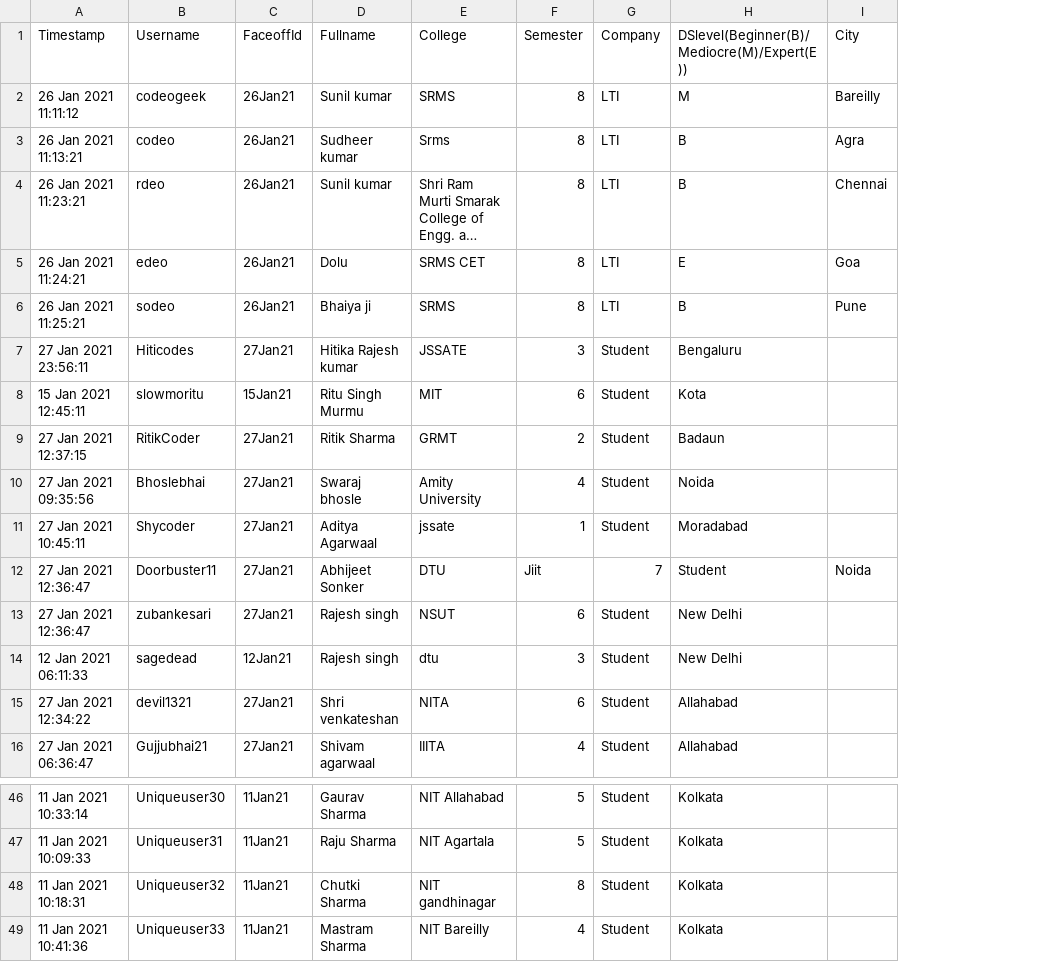
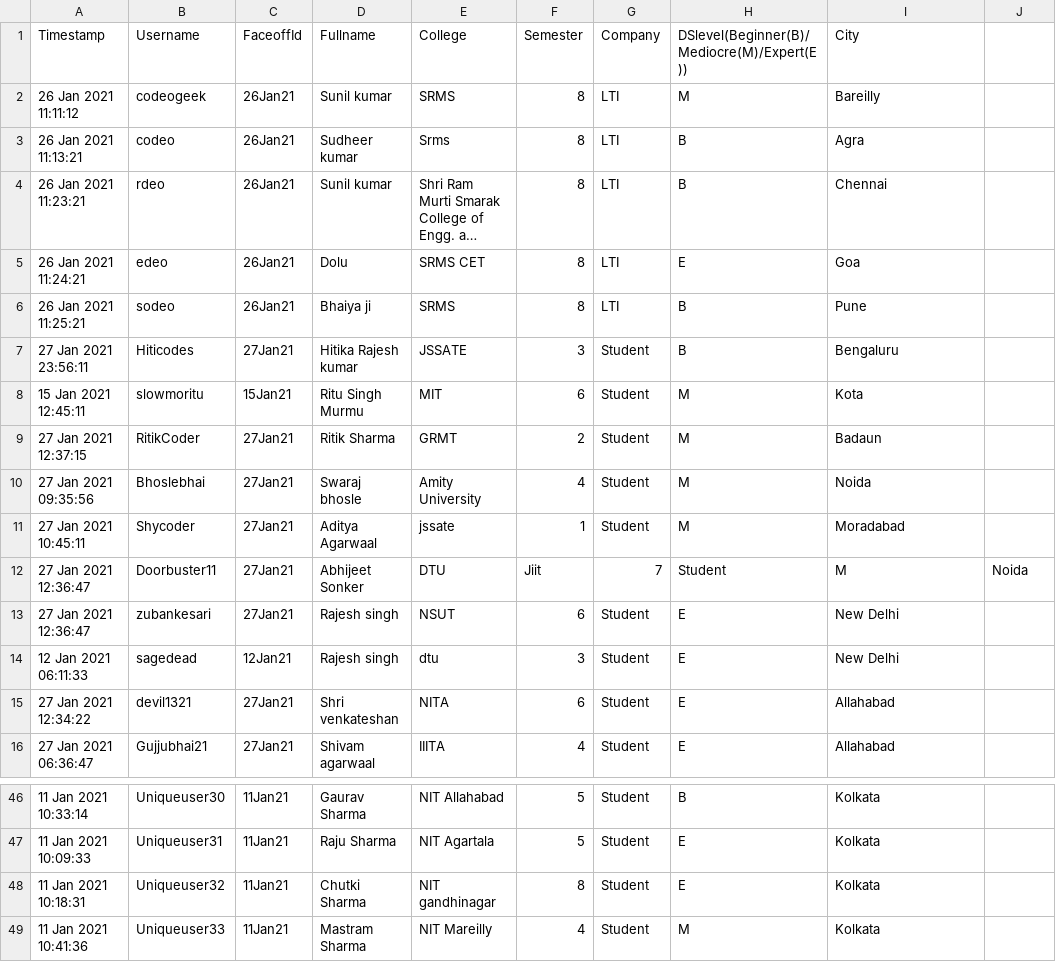
Before and after one commit to InternityFoundation/WI_20_DS_Algo, a CSV file: PROJECT/input.csv, drawn as a sheet; only a part is shown, gaps mark what is left out; long unchanged cells end in …; addresses are those after the commit; the diff covers the shown part only; the diff names each change by its address in the sheet, - before the commit and + after, or states it on an @@ line.

Commit message:
Again updated the csv file

```diff
--- a/PROJECT/input.csv
+++ b/PROJECT/input.csv
+column H, rows 1-16: DSlevel(Beginner(B)/Mediocre(M)/Expert(E)) | M | B | B | E | B | B | M | M | M | M | Student | E | E | E | E; rows 46-49: B | E | E | M
-I1: DSlevel(Beginner(B)/Mediocre(M)/Expert(E))
+I1: City
-J1: City
+J1: (empty)
-I2: M
+I2: Bareilly
-J2: Bareilly
+J2: (empty)
-I3: B
+I3: Agra
-J3: Agra
+J3: (empty)
-I4: B
+I4: Chennai
-J4: Chennai
+J4: (empty)
-I5: E
+I5: Goa
-J5: Goa
+J5: (empty)
-I6: B
+I6: Pune
-J6: Pune
+J6: (empty)
-I12: Student
+I12: M
-E49: NIT Bareilly
+E49: NIT Mareilly
```
Also changed, not shown: 7 edited cells elsewhere in this file.
